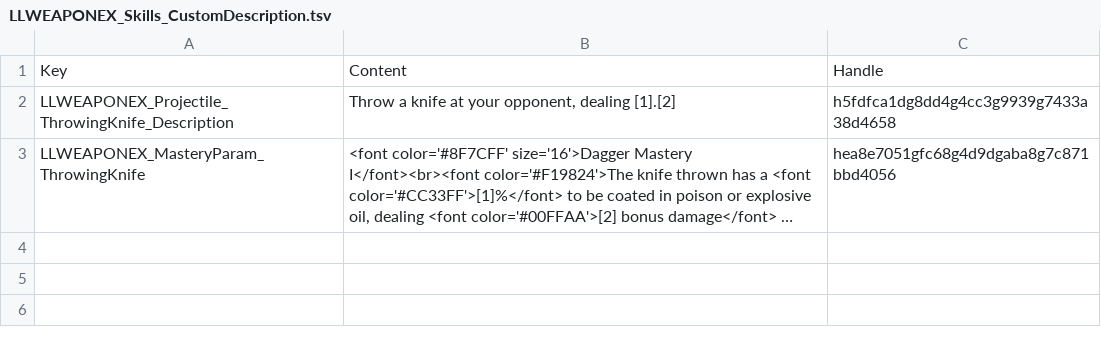
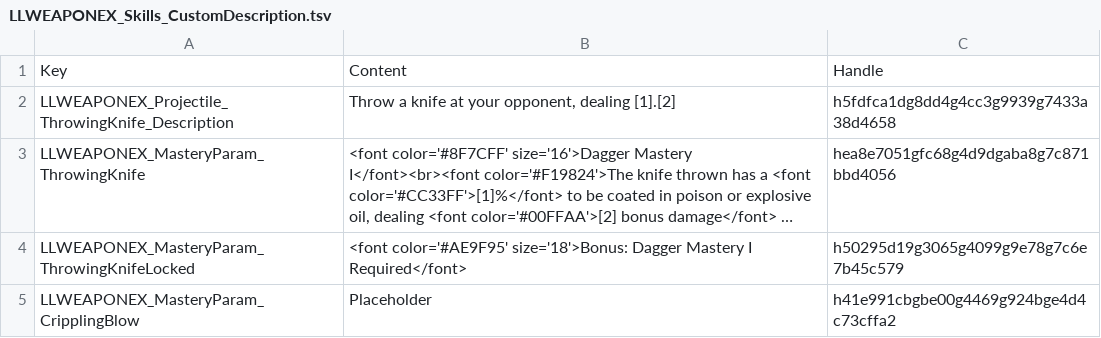
Before and after one commit to LaughingLeader-DOS2-Mods/WeaponExpansion, a TSV file: LocalKeys/LLWEAPONEX_Skills_CustomDescription.tsv, drawn as a sheet; long unchanged cells end in …; the diff names each change by its address in the sheet, - before the commit and + after, or states it on an @@ line.

Commit message:
Added tag checks to the mastery param text, support showing a locked text

```diff
--- a/LocalKeys/LLWEAPONEX_Skills_CustomDescription.tsv
+++ b/LocalKeys/LLWEAPONEX_Skills_CustomDescription.tsv
+row 4: LLWEAPONEX_MasteryParam_ThrowingKnifeLocked | <font color='#AE9F95' size='18'>Bonus: Dagger Mastery I Required</font> | h50295d19g3065g4099g9e78g7c6e7b45c579
+row 5: LLWEAPONEX_MasteryParam_CripplingBlow | Placeholder | h41e991cbgbe00g4469g924bge4d4c73cffa2
```
Also changed, not shown: LocalKeys/LLWEAPONEX_Skills_Firearms.tsv, 1 other file.
